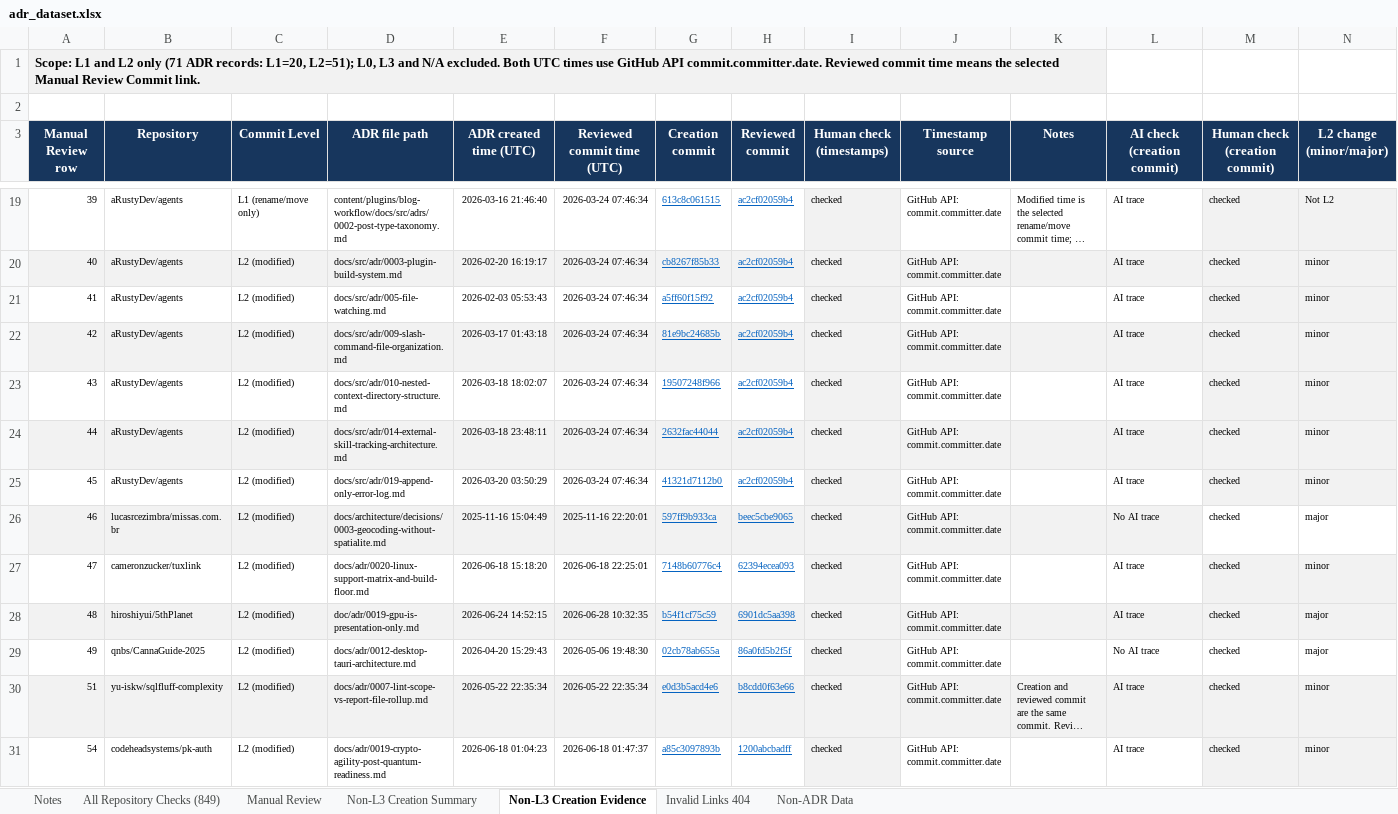
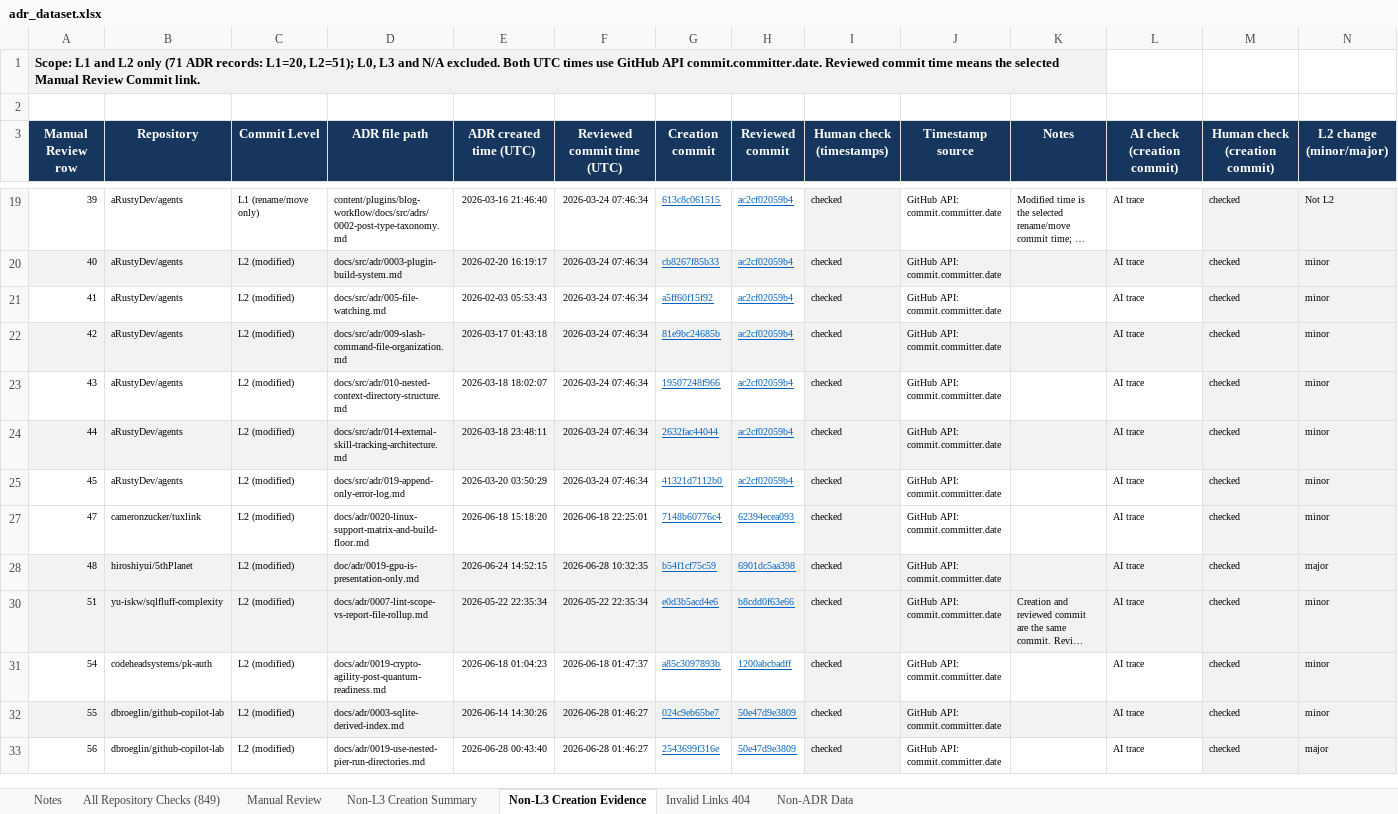
Before and after one commit to Andrew2020jp/Data_Package, an Excel workbook: data/adr_dataset.xlsx, sheet Non-L3 Creation Evidence, drawn as a sheet; only a part is shown, gaps mark what is left out; the shorter side is filled out with more unchanged rows; long unchanged cells end in …; values as stored, in another font and other column widths than the file's, no borders; the diff covers the shown part only; the diff names each change by its address in the sheet, - before the commit and + after, or states it on an @@ line.

```diff
--- a/data/adr_dataset.xlsx (sheet Non-L3 Creation Evidence)
+++ b/data/adr_dataset.xlsx (sheet Non-L3 Creation Evidence)
@@ row 26 hidden: 46 | lucasrcezimbra/missas.com.br | L2 (modified) | docs/architecture/decisions/0003-geocoding-without-spatialite.md | 2025-11-16 15:04:49 | 2025-11-16 22:20:01 | 597ff9b933ca | beec5cbe9065 | checked | GitHub API: commit.committer.date |  | No AI trace | checked | major @@
@@ row 29 hidden: 49 | qnbs/CannaGuide-2025 | L2 (modified) | docs/adr/0012-desktop-tauri-architecture.md | 2026-04-20 15:29:43 | 2026-05-06 19:48:30 | 02cb78ab655a | 86a0fd5b2f5f | checked | GitHub API: commit.committer.date |  | No AI trace | checked | major @@
```
Also changed, not shown: 1 removed row and 31 hidden or unhidden rows elsewhere in this sheet, sheet Notes, sheet Manual Review.
